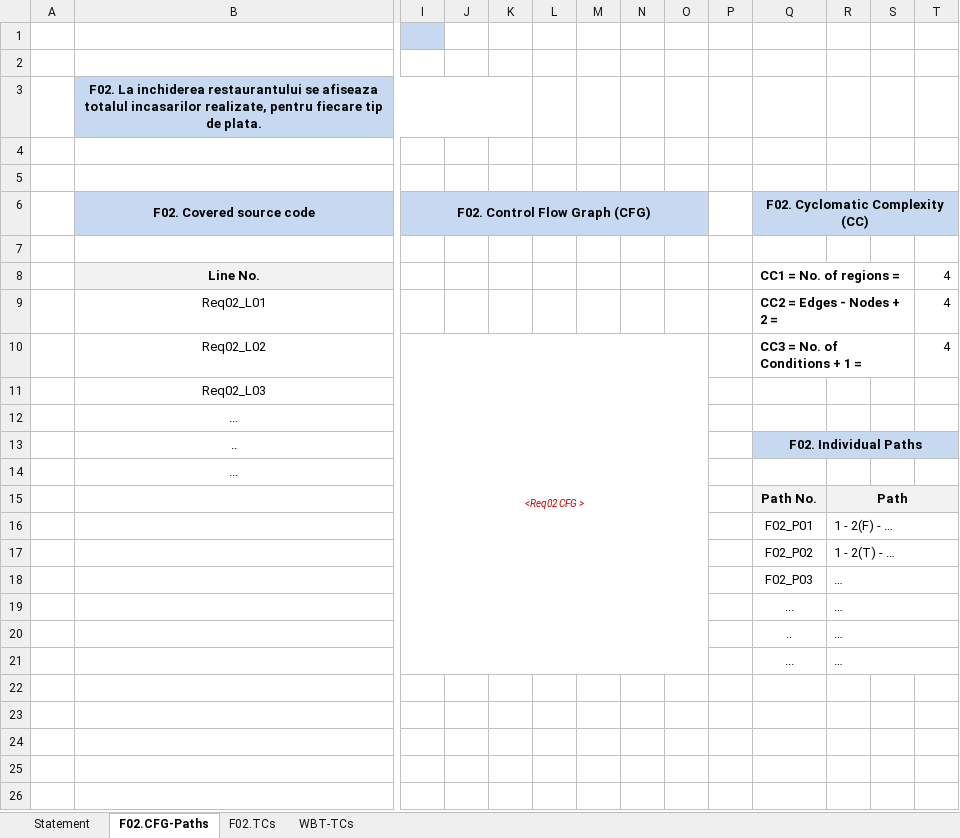
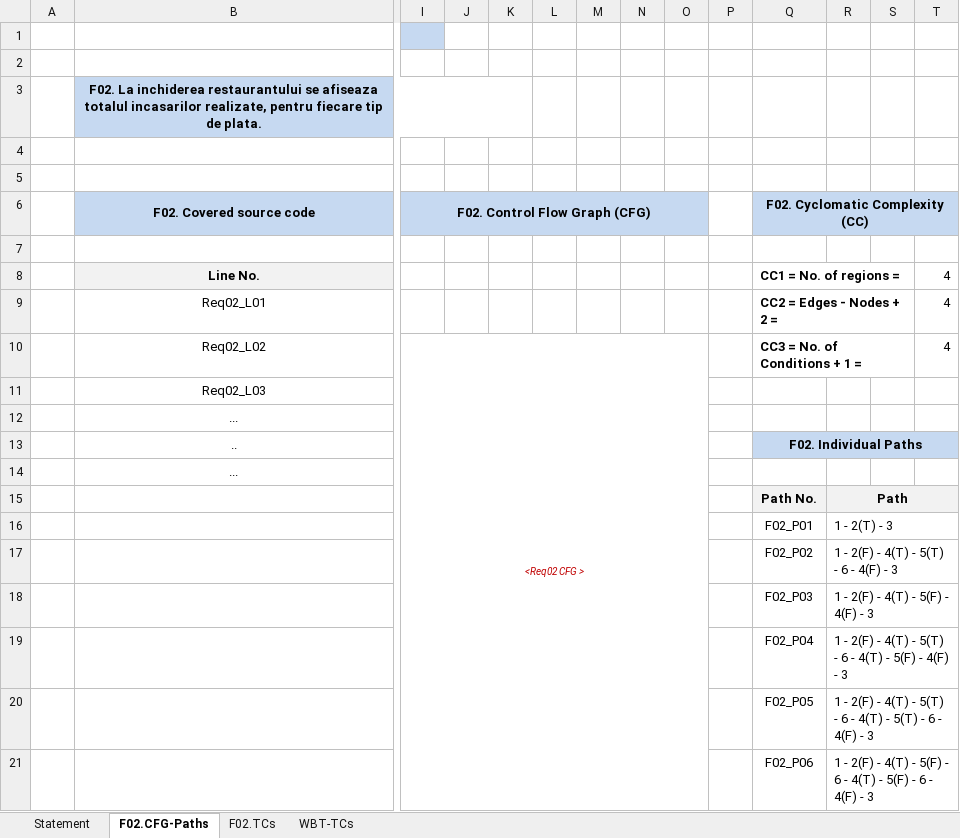
Before and after one commit to cristiticu/vvss-public, an Excel workbook: Docs/lab3/Lab03_WBT_TCs_Form.xlsx, sheet F02.CFG-Paths, drawn as a sheet; only a part is shown, gaps mark what is left out; values as stored, in another font and other column widths than the file's, no borders; charts and pictures not drawn; removed rows and columns are numbered as before the commit, all else as after; rows hold the shown columns only; the diff names each change by its address in the sheet, - before the commit and + after, or states it on an @@ line.

Commit message:
Update lab3 excel paths

```diff
--- a/Docs/lab3/Lab03_WBT_TCs_Form.xlsx (sheet F02.CFG-Paths)
+++ b/Docs/lab3/Lab03_WBT_TCs_Form.xlsx (sheet F02.CFG-Paths)
-R16: 1 - 2(F) - …
+R16: 1 - 2(T) - 3
-R17: 1 - 2(T) - …
+R17: 1 - 2(F) - 4(T) - 5(T) - 6 - 4(F) - 3
-R18: …
+R18: 1 - 2(F) - 4(T) - 5(F) - 4(F) - 3
-row 19:  |  |  |  |  |  |  |  |  |  | ... | …
-row 20:  |  |  |  |  |  |  |  |  |  | .. | …
-row 21:  |  |  |  |  |  |  |  |  |  | ... | …
+row 19:  |  |  |  |  |  |  |  |  |  | F02_P04 | 1 - 2(F) - 4(T) - 5(T) - 6 - 4(T) - 5(F) - 4(F) - 3
+row 20:  |  |  |  |  |  |  |  |  |  | F02_P05 | 1 - 2(F) - 4(T) - 5(T) - 6 - 4(T) - 5(T) - 6 - 4(F) - 3
+row 21:  |  |  |  |  |  |  |  |  |  | F02_P06 | 1 - 2(F) - 4(T) - 5(F) - 6 - 4(T) - 5(F) - 6 - 4(F) - 3
```
Also changed, not shown: sheet F02.TCs.
